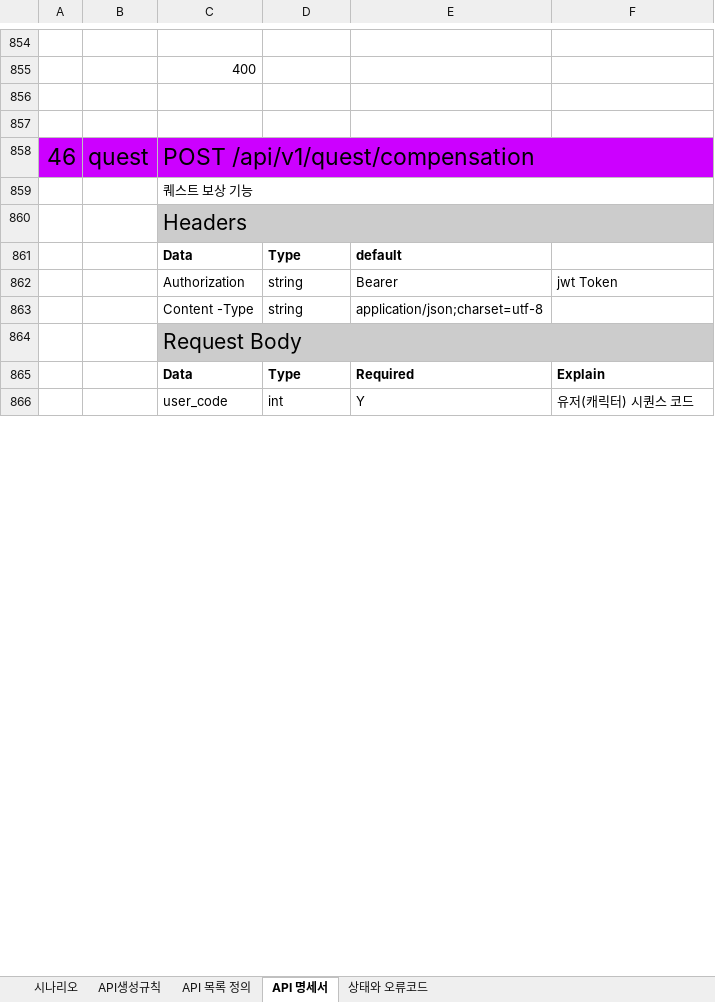
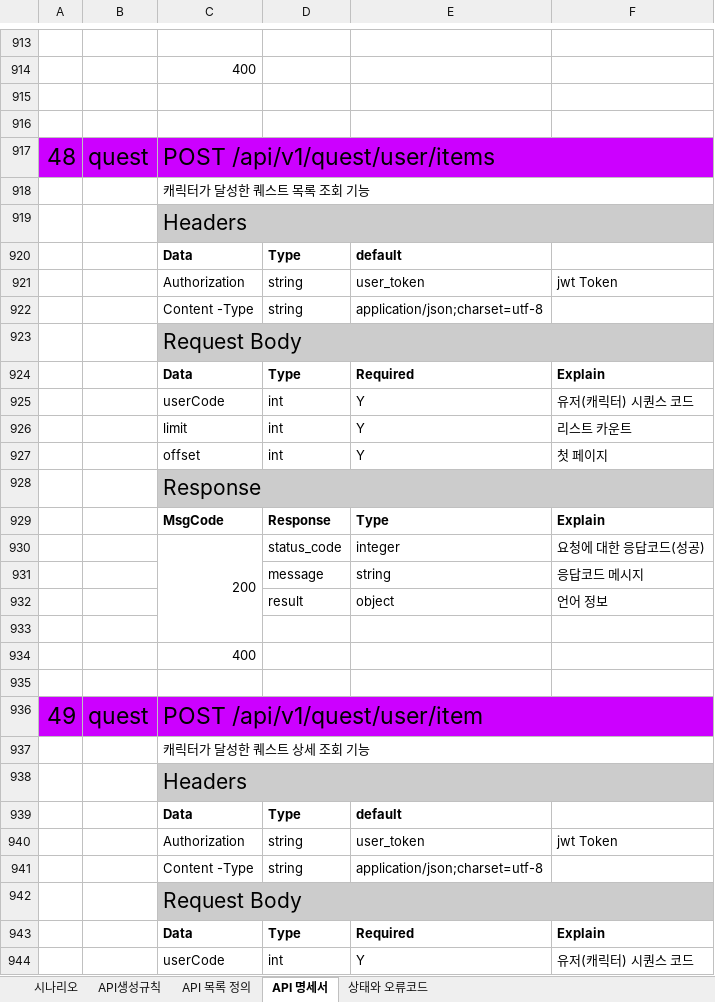
Before and after one commit to pgh97/game-project, an Excel workbook: docs/APIDocs/API명세서.xlsx, sheet API 명세서, drawn as a sheet; only a part is shown, gaps mark what is left out; values as stored, in another font and other column widths than the file's, no borders; addresses are those after the commit; the diff covers the shown part only; the diff names each change by its address in the sheet, - before the commit and + after, or states it on an @@ line.

```diff
--- a/docs/APIDocs/API명세서.xlsx (sheet API 명세서)
+++ b/docs/APIDocs/API명세서.xlsx (sheet API 명세서)
@@ column A renumbered between rows 59 and 1014 @@
+row 917: 48 | quest | POST /api/v1/quest/user/items
+row 918:  |  | 캐릭터가 달성한 퀘스트 목록 조회 기능
+row 919:  |  | Headers
+row 920:  |  | Data | Type | default
+row 921:  |  | Authorization | string | user_token | jwt Token
+row 922:  |  | Content -Type | string | application/json;charset=utf-8
+row 923:  |  | Request Body
+row 924:  |  | Data | Type | Required | Explain
+row 925:  |  | userCode | int | Y | 유저(캐릭터) 시퀀스 코드
+row 926:  |  | limit | int | Y | 리스트 카운트
+row 927:  |  | offset | int | Y | 첫 페이지
+row 928:  |  | Response
+row 929:  |  | MsgCode | Response | Type | Explain
+row 930:  |  | 200 | status_code | integer | 요청에 대한 응답코드(성공)
+row 931:  |  |  | message | string | 응답코드 메시지
+row 932:  |  |  | result | object | 언어 정보
+row 933: (empty)
+row 934:  |  | 400
+row 935: (empty)
-C936: POST /api/v1/quest/compensation
+C936: POST /api/v1/quest/user/item
-C937: 퀘스트 보상 기능
+C937: 캐릭터가 달성한 퀘스트 상세 조회 기능
-E940: Bearer
+E940: user_token
-C944: user_code
+C944: userCode
```
Also changed, not shown: 97 added rows, 37 removed rows, 44 moved rows, 161 edited cells and cell formats elsewhere in this sheet, sheet API 목록 정의, sheet 상태와 오류코드, LogTool/docs/log 테이블 정의.xlsx, 5 other files.
